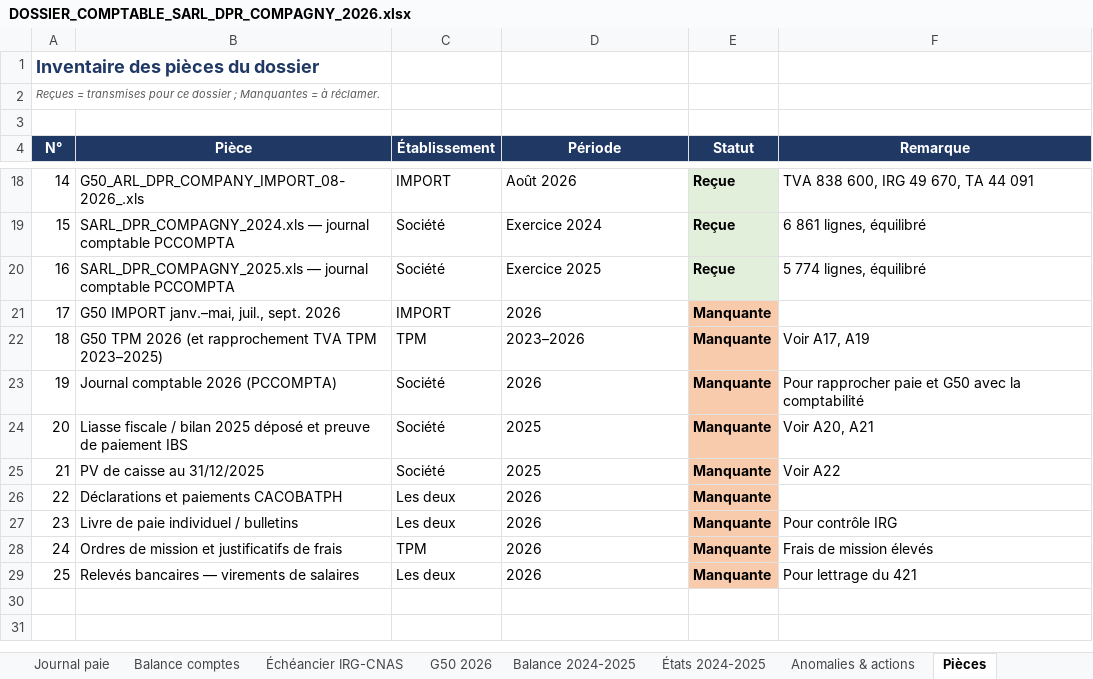
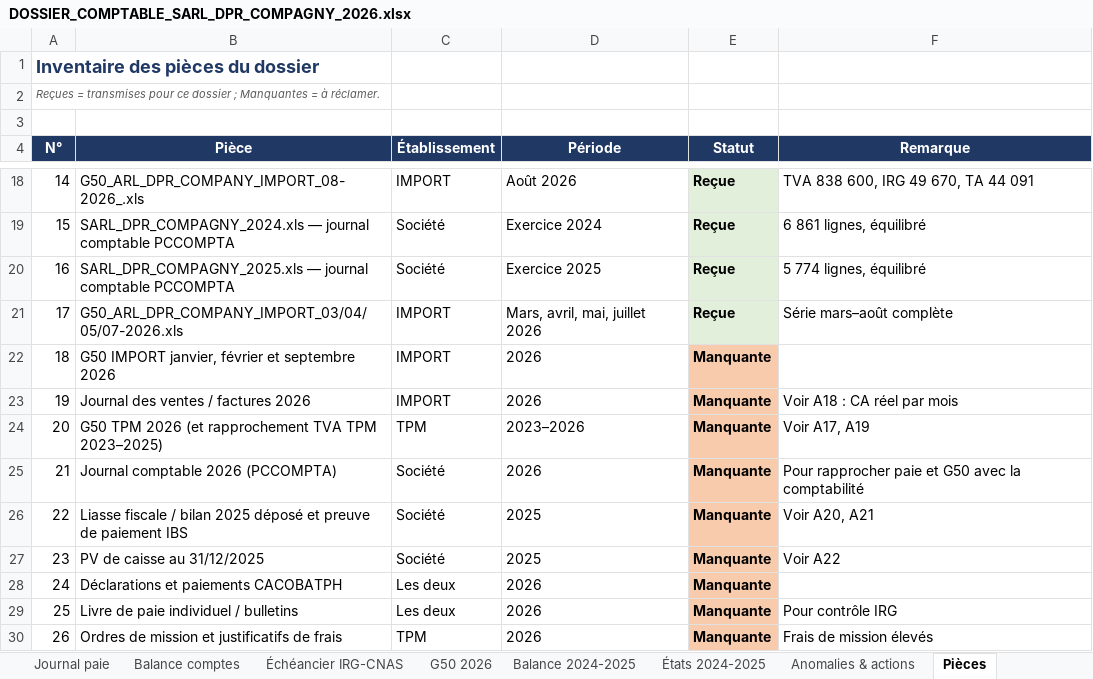
Before and after one commit to residencenezla-commits/hey-, an Excel workbook: DOSSIER_COMPTABLE_SARL_DPR_COMPAGNY_2026.xlsx, sheet Pièces, drawn as a sheet; only a part is shown, gaps mark what is left out; the shorter side is filled out with more unchanged rows; values as stored, in another font and other column widths than the file's, no borders; addresses are those after the commit; the diff names each change by its address in the sheet, - before the commit and + after, or states it on an @@ line.

```diff
--- a/DOSSIER_COMPTABLE_SARL_DPR_COMPAGNY_2026.xlsx (sheet Pièces)
+++ b/DOSSIER_COMPTABLE_SARL_DPR_COMPAGNY_2026.xlsx (sheet Pièces)
+row 21: 17 | G50_ARL_DPR_COMPANY_IMPORT_03/04/05/07-2026.xls | IMPORT | Mars, avril, mai, juillet 2026 | Reçue | Série mars–août complète
@@ column A (N°) renumbered from row 22 down @@
-B22 (Pièce): G50 IMPORT janv.–mai, juil., sept. 2026
+B22 (Pièce): G50 IMPORT janvier, février et septembre 2026
+row 23: 19 | Journal des ventes / factures 2026 | IMPORT | 2026 | Manquante | Voir A18 : CA réel par mois
```
Also changed, not shown: sheet G50 2026, sheet Échéancier IRG-CNAS, sheet Anomalies & actions, sheet Synthèse.
